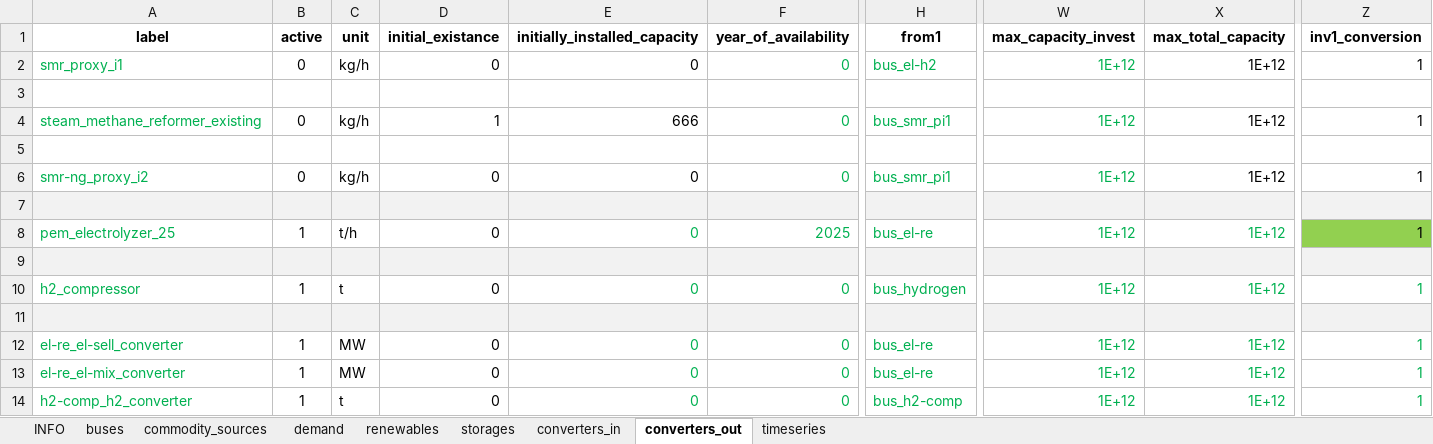
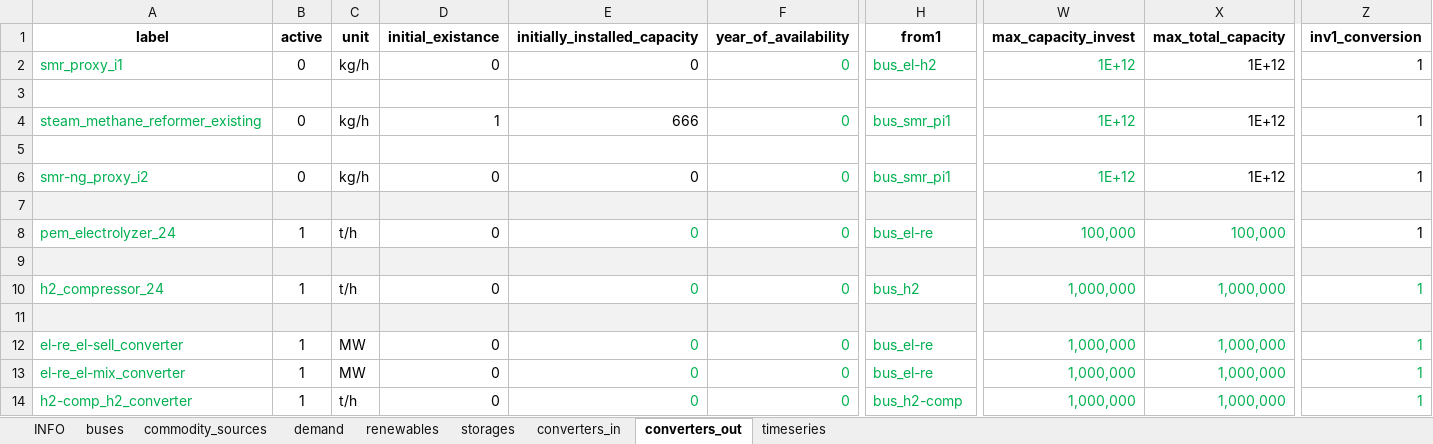
Before and after one commit to mco-sch/laend-pf, an Excel workbook: setup_hourly_test_2024.xlsx, sheet converters_out, drawn as a sheet; only a part is shown, gaps mark what is left out; values as stored, in another font and other column widths than the file's, no borders; conditional formats not drawn; the diff names each change by its address in the sheet, - before the commit and + after, or states it on an @@ line.

```diff
--- a/setup_hourly_test_2024.xlsx (sheet converters_out)
+++ b/setup_hourly_test_2024.xlsx (sheet converters_out)
-A8 (label): pem_electrolyzer_25
+A8 (label): pem_electrolyzer_24
-F8 (year_of_availability): 2025
+F8 (year_of_availability): 0
-W8 (max_capacity_invest): 1E+12
+W8 (max_capacity_invest): 100,000
-X8 (max_total_capacity): 1E+12
+X8 (max_total_capacity): 100,000
-Z8 fill: #92D050
+Z8 fill: none
-A10 (label): h2_compressor
+A10 (label): h2_compressor_24
-C10 (unit): t
+C10 (unit): t/h
-H10 (from1): bus_hydrogen
+H10 (from1): bus_h2
-W10 (max_capacity_invest): 1E+12
+W10 (max_capacity_invest): 1,000,000
-X10 (max_total_capacity): 1E+12
+X10 (max_total_capacity): 1,000,000
-W12:W14 (max_capacity_invest): 1E+12
+W12:W14 (max_capacity_invest): 1,000,000
-X12:X14 (max_total_capacity): 1E+12
+X12:X14 (max_total_capacity): 1,000,000
-C14 (unit): t
+C14 (unit): t/h
```
Also changed, not shown: sheet commodity_sources, sheet renewables, sheet storages, sheet buses, sheet demand, sheet timeseries, formulas that keep their value, 1 other file.
